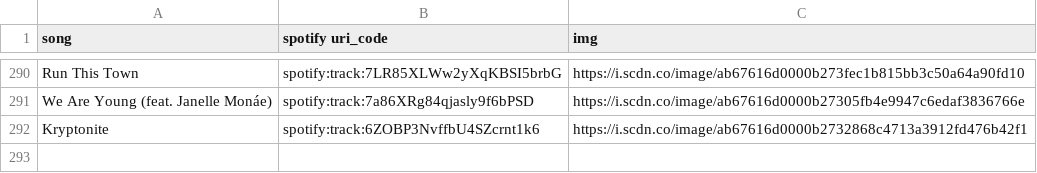
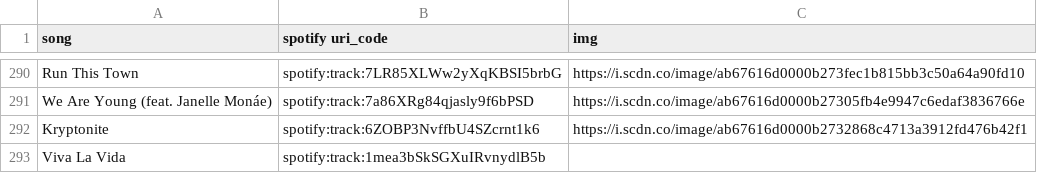
Before and after one commit to BraydenGess/cv-mariokartwii, a CSV file: audio/song_uri.csv, drawn as a sheet; only a part is shown, gaps mark what is left out.

```diff
--- a/audio/song_uri.csv
+++ b/audio/song_uri.csv
@@ -292 +292,2 @@ We Are Young (feat. Janelle Monáe),spotify:track:7a86XRg84qjasly9f6bPSD,https:/
 Kryptonite,spotify:track:6ZOBP3NvffbU4SZcrnt1k6,https://i.scdn.co/image/ab67616d0000b2732868c4713a3912fd476b42f1
+Viva La Vida,spotify:track:1mea3bSkSGXuIRvnydlB5b
```
Also changed, not shown: audio/playlists/Rock.csv, nextgenstats/information/coursedata.csv, 7 other files.
